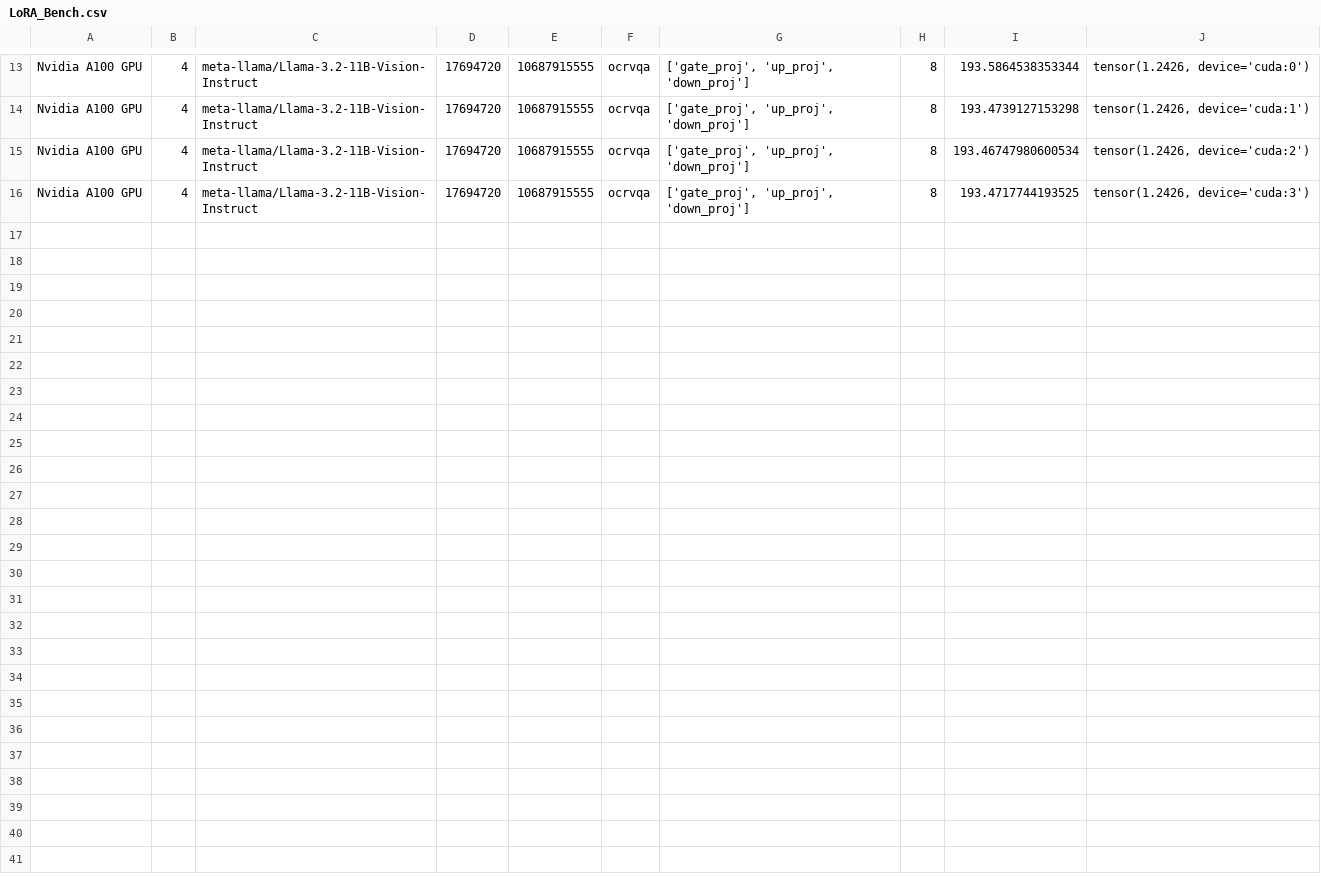
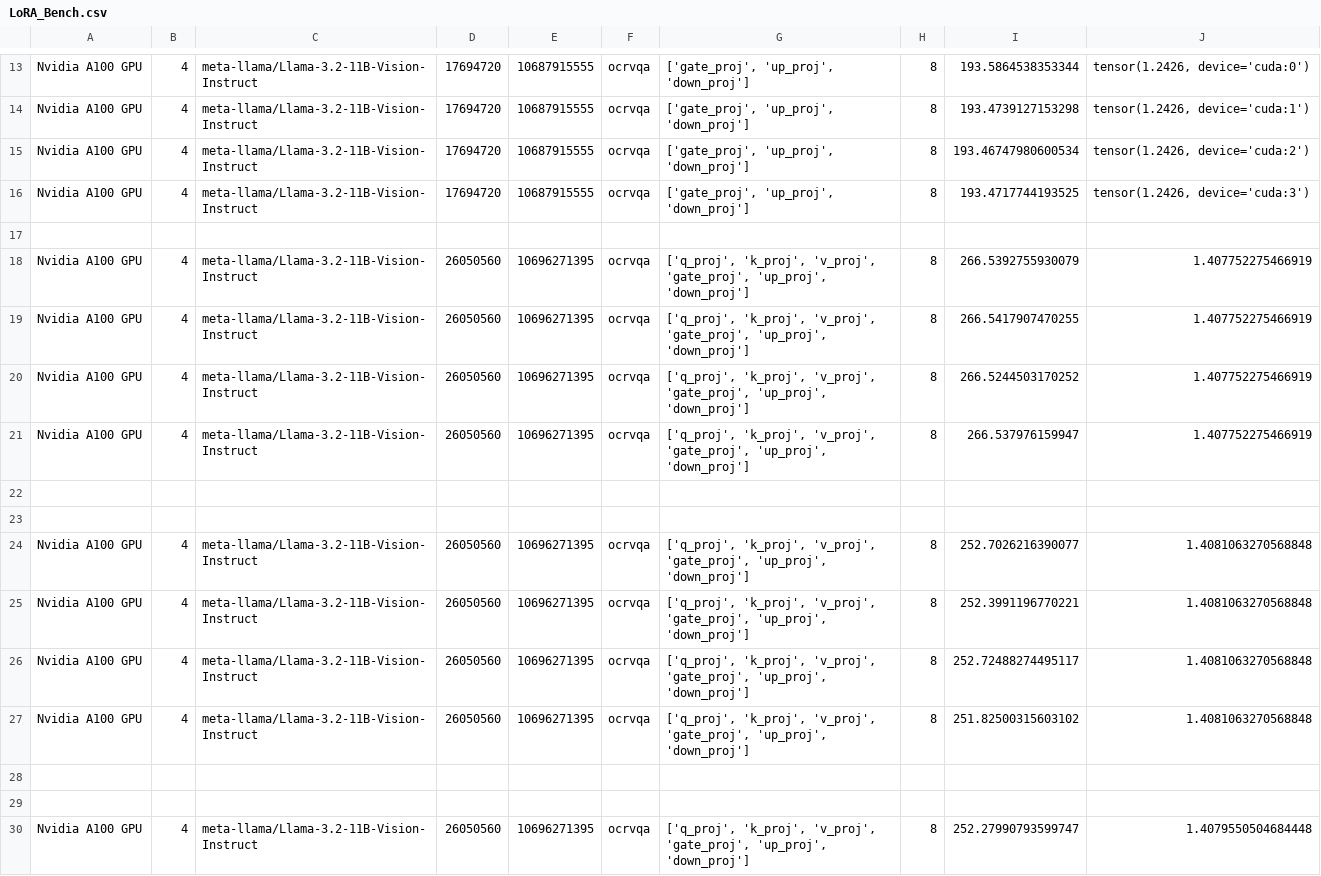
Before and after one commit to krishnateja95/LangVision-NAS, a CSV file: search/LoRA_Bench.csv, drawn as a sheet; only a part is shown, gaps mark what is left out.

```diff
--- a/search/LoRA_Bench.csv
+++ b/search/LoRA_Bench.csv
@@ -16 +16,15 @@ Nvidia A100 GPU,4,meta-llama/Llama-3.2-11B-Vision-Instruct,17694720,10687915555,
 Nvidia A100 GPU,4,meta-llama/Llama-3.2-11B-Vision-Instruct,17694720,10687915555,ocrvqa,"['gate_proj', 'up_proj', 'down_proj']",8,193.4717744193525,"tensor(1.2426, device='cuda:3')"
+
+Nvidia A100 GPU,4,meta-llama/Llama-3.2-11B-Vision-Instruct,26050560,10696271395,ocrvqa,"['q_proj', 'k_proj', 'v_proj', 'gate_proj', 'up_proj', 'down_proj']",8,266.5392755930079,1.407752275466919
+Nvidia A100 GPU,4,meta-llama/Llama-3.2-11B-Vision-Instruct,26050560,10696271395,ocrvqa,"['q_proj', 'k_proj', 'v_proj', 'gate_proj', 'up_proj', 'down_proj']",8,266.5417907470255,1.407752275466919
+Nvidia A100 GPU,4,meta-llama/Llama-3.2-11B-Vision-Instruct,26050560,10696271395,ocrvqa,"['q_proj', 'k_proj', 'v_proj', 'gate_proj', 'up_proj', 'down_proj']",8,266.5244503170252,1.407752275466919
+Nvidia A100 GPU,4,meta-llama/Llama-3.2-11B-Vision-Instruct,26050560,10696271395,ocrvqa,"['q_proj', 'k_proj', 'v_proj', 'gate_proj', 'up_proj', 'down_proj']",8,266.537976159947,1.407752275466919
+
+
+Nvidia A100 GPU,4,meta-llama/Llama-3.2-11B-Vision-Instruct,26050560,10696271395,ocrvqa,"['q_proj', 'k_proj', 'v_proj', 'gate_proj', 'up_proj', 'down_proj']",8,252.7026216390077,1.4081063270568848
+Nvidia A100 GPU,4,meta-llama/Llama-3.2-11B-Vision-Instruct,26050560,10696271395,ocrvqa,"['q_proj', 'k_proj', 'v_proj', 'gate_proj', 'up_proj', 'down_proj']",8,252.3991196770221,1.4081063270568848
+Nvidia A100 GPU,4,meta-llama/Llama-3.2-11B-Vision-Instruct,26050560,10696271395,ocrvqa,"['q_proj', 'k_proj', 'v_proj', 'gate_proj', 'up_proj', 'down_proj']",8,252.72488274495117,1.4081063270568848
+Nvidia A100 GPU,4,meta-llama/Llama-3.2-11B-Vision-Instruct,26050560,10696271395,ocrvqa,"['q_proj', 'k_proj', 'v_proj', 'gate_proj', 'up_proj', 'down_proj']",8,251.82500315603102,1.4081063270568848
+
+
+Nvidia A100 GPU,4,meta-llama/Llama-3.2-11B-Vision-Instruct,26050560,10696271395,ocrvqa,"['q_proj', 'k_proj', 'v_proj', 'gate_proj', 'up_proj', 'down_proj']",8,252.27990793599747,1.4079550504684448
```
Also changed, not shown: 25 other files.
